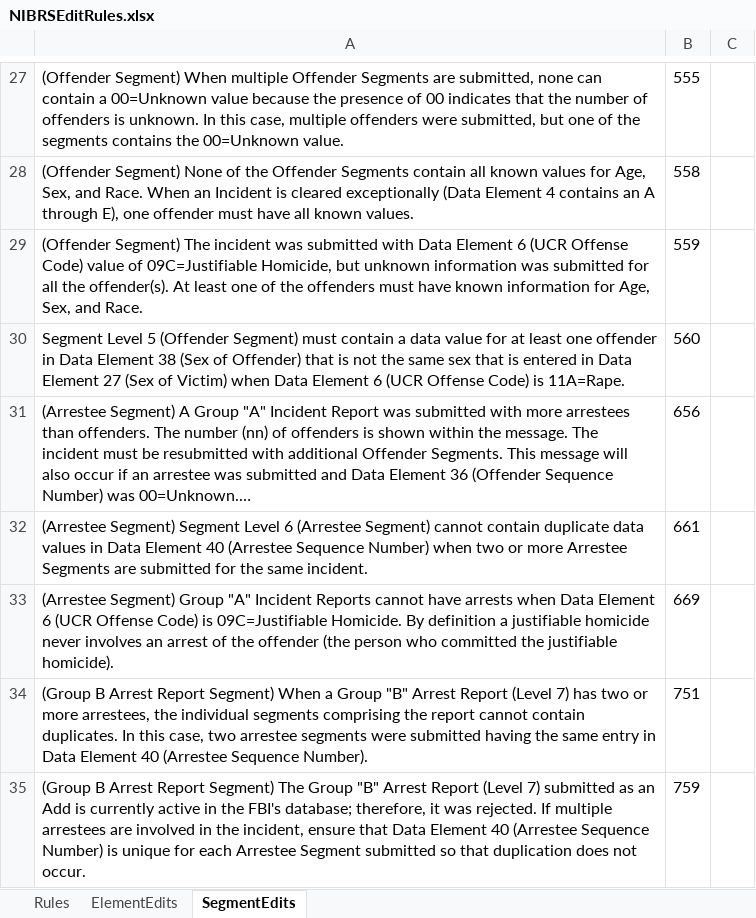
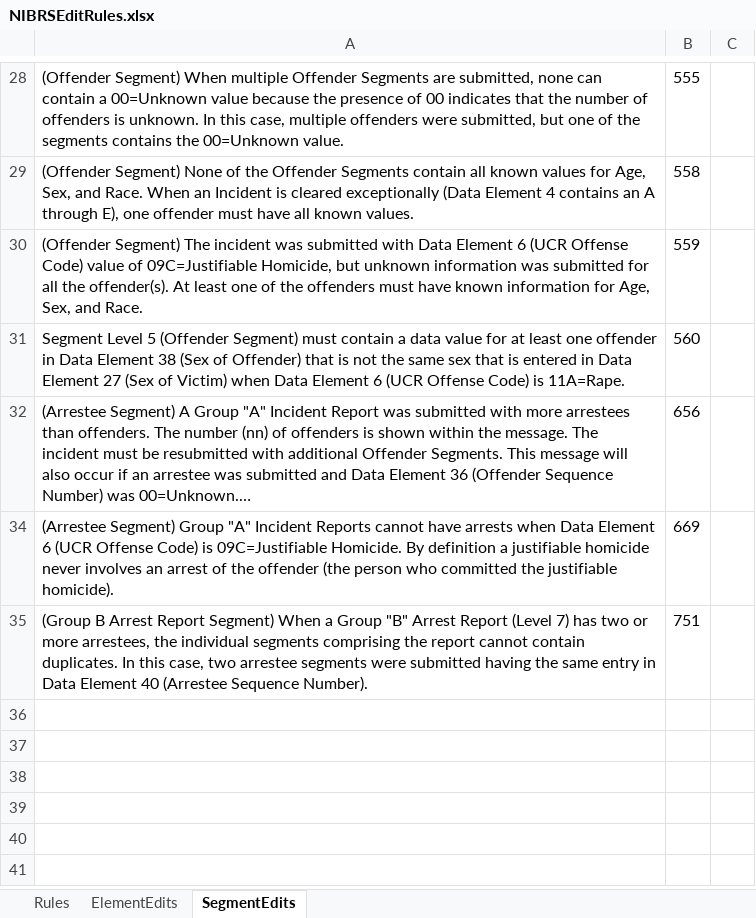
Before and after one commit to teisdbr/nibrs, an Excel workbook: docs/NIBRSEditRules.xlsx, sheet SegmentEdits, drawn as a sheet; only a part is shown, gaps mark what is left out; long unchanged cells end in …; values as stored, in another font and other column widths than the file's, no borders; removed rows and columns are numbered as before the commit, all else as after; the diff covers the shown part only; the diff names each change by its address in the sheet, - before the commit and + after, or states it on an @@ line.

```diff
--- a/docs/NIBRSEditRules.xlsx (sheet SegmentEdits)
+++ b/docs/NIBRSEditRules.xlsx (sheet SegmentEdits)
-row 32: (Arrestee Segment) Segment Level 6 (Arrestee Segment) cannot contain duplicate data values in Data Element 40 (Arrestee Sequence Number) when two or more Arrestee Segments are submitted for the same incident. | 661
-row 35: (Group B Arrest Report Segment) The Group "B" Arrest Report (Level 7) submitted as an Add is currently active in the FBI's database; therefore, it was rejected. If multiple arrestees are involved in the incident, ensure that Data Element 40 (Arrestee Sequence Number) is unique for each Arrestee Segment submitted so that duplication does not occur. | 759
```
Also changed, not shown: 1 added row, 15 removed rows and 1 edited cell elsewhere in this sheet, hidden cells.
